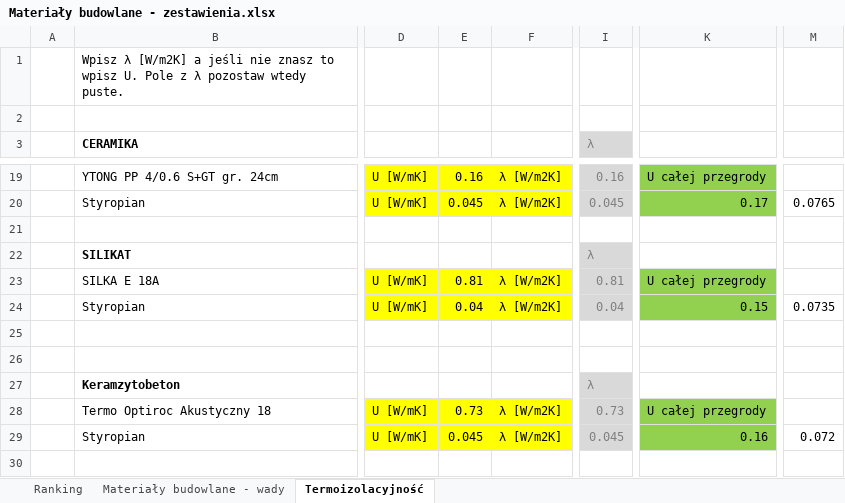
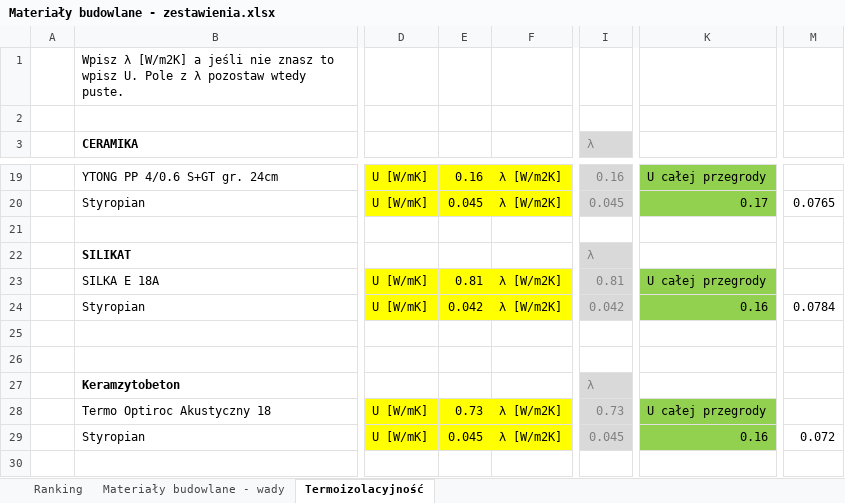
Before and after one commit to bajo2000/mati-sloncowati, an Excel workbook: plan/Materiały budowlane - zestawienia.xlsx, sheet Termoizolacyjność, drawn as a sheet; only a part is shown, gaps mark what is left out; values as stored, in another font and other column widths than the file's, no borders; the diff covers the shown part only; the diff names each change by its address in the sheet, - before the commit and + after, or states it on an @@ line.

```diff
--- a/plan/Materiały budowlane - zestawienia.xlsx (sheet Termoizolacyjność)
+++ b/plan/Materiały budowlane - zestawienia.xlsx (sheet Termoizolacyjność)
-E24: 0.04
+E24: 0.042
-I24 (λ): 0.04
+I24 (λ): 0.042
-K24: 0.15
+K24: 0.16
-M24: 0.0735
+M24: 0.0784
```
Also changed, not shown: 26 added rows and 25 edited cells elsewhere in this sheet.
